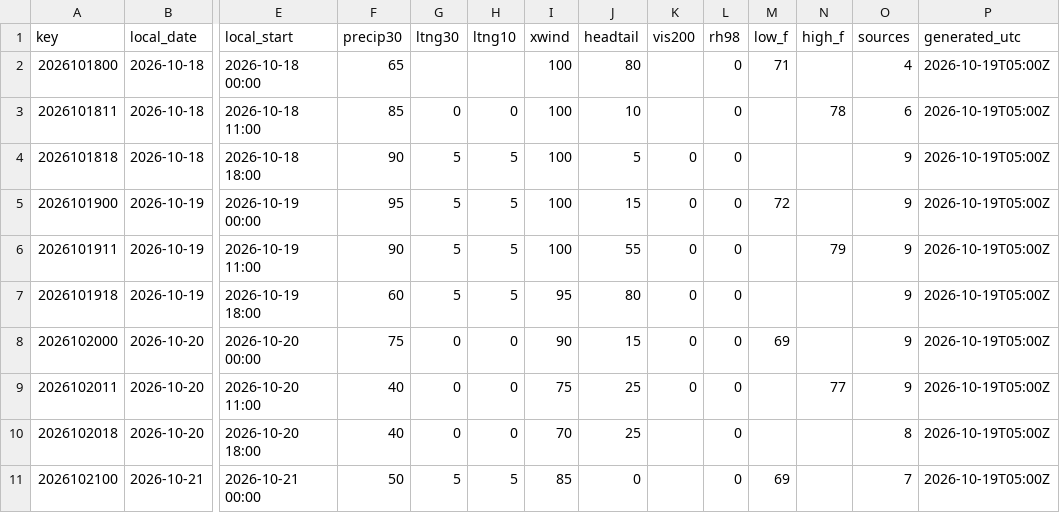
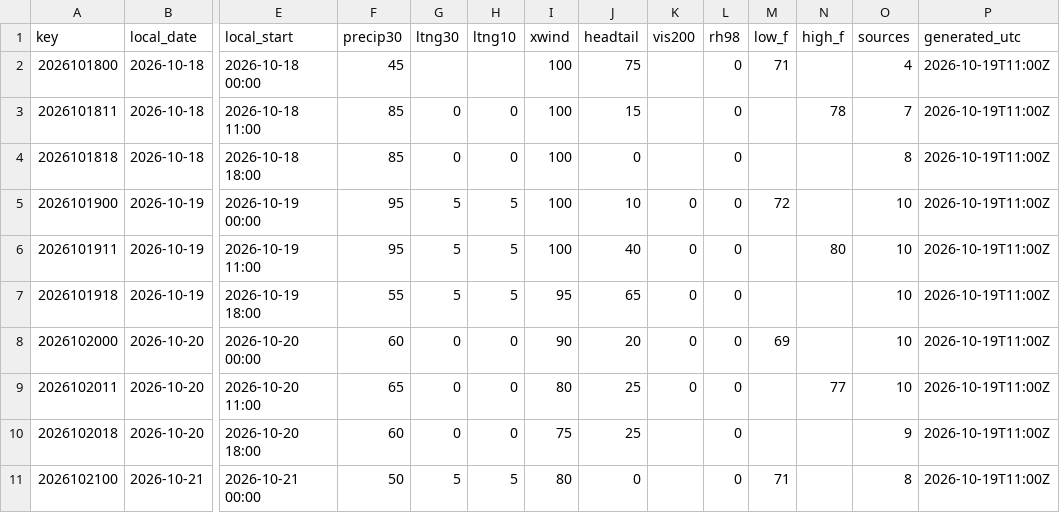
Before and after one commit to cyclonecizek/SLFWeather, a CSV file: docs/data/constraints.csv, drawn as a sheet; only a part is shown, gaps mark what is left out; the diff covers the shown part only; the diff names each change by its address in the sheet, - before the commit and + after, or states it on an @@ line.

```diff
--- a/docs/data/constraints.csv
+++ b/docs/data/constraints.csv
-F2 (precip30): 65
+F2 (precip30): 45
-J2 (headtail): 80
+J2 (headtail): 75
-P2:P11 (generated_utc): 2026-10-19T05:00Z
+P2:P11 (generated_utc): 2026-10-19T11:00Z
-J3 (headtail): 10
+J3 (headtail): 15
-O3 (sources): 6
+O3 (sources): 7
-F4 (precip30): 90
+F4 (precip30): 85
-G4 (ltng30): 5
+G4 (ltng30): 0
-H4 (ltng10): 5
+H4 (ltng10): 0
-J4 (headtail): 5
+J4 (headtail): 0
-K4 (vis200): 0
+K4 (vis200): (empty)
-O4 (sources): 9
+O4 (sources): 8
-J5 (headtail): 15
+J5 (headtail): 10
-O5:O9 (sources): 9
+O5:O9 (sources): 10
-F6 (precip30): 90
+F6 (precip30): 95
-J6 (headtail): 55
+J6 (headtail): 40
-N6 (high_f): 79
+N6 (high_f): 80
-F7 (precip30): 60
+F7 (precip30): 55
-J7 (headtail): 80
+J7 (headtail): 65
-F8 (precip30): 75
+F8 (precip30): 60
-J8 (headtail): 15
+J8 (headtail): 20
-F9 (precip30): 40
+F9 (precip30): 65
-I9 (xwind): 75
+I9 (xwind): 80
-F10 (precip30): 40
+F10 (precip30): 60
-I10 (xwind): 70
+I10 (xwind): 75
-O10 (sources): 8
+O10 (sources): 9
-I11 (xwind): 85
+I11 (xwind): 80
-M11 (low_f): 69
+M11 (low_f): 71
-O11 (sources): 7
+O11 (sources): 8
```
Also changed, not shown: 83 edited cells elsewhere in this file, docs/data/GFS_upper_air_KTTS.csv, docs/data/KTTS_ENS_wind.csv, 11 other files.
